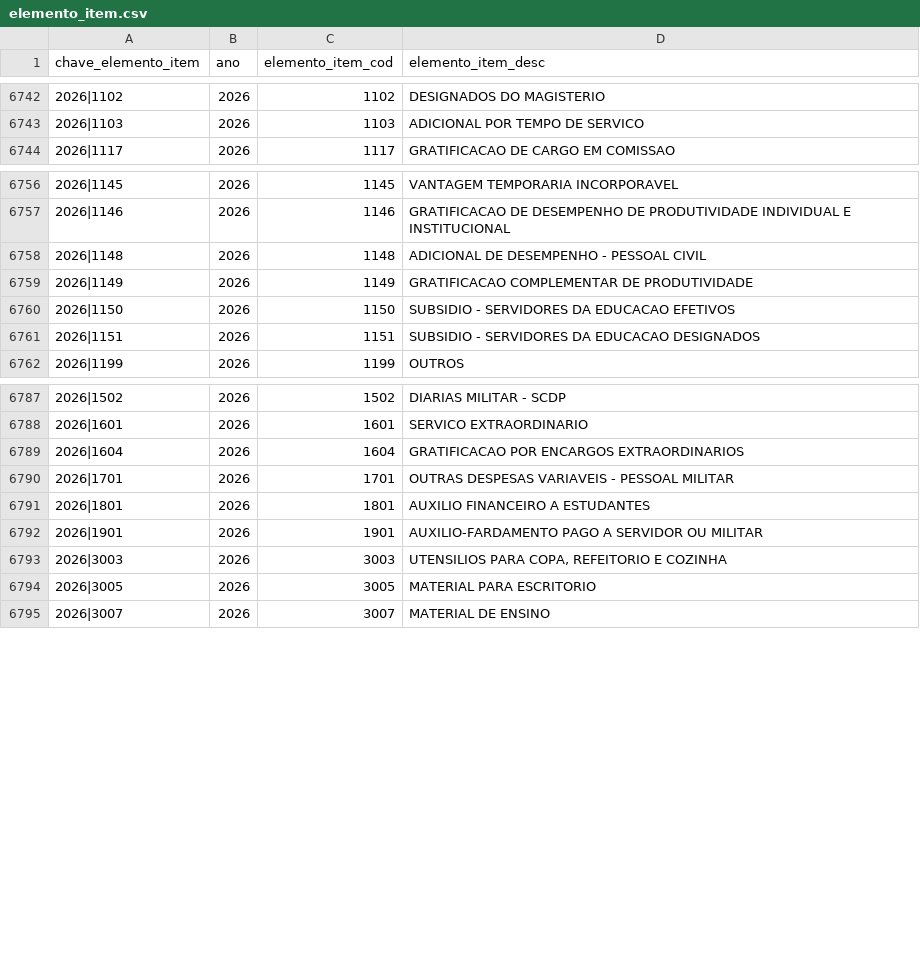
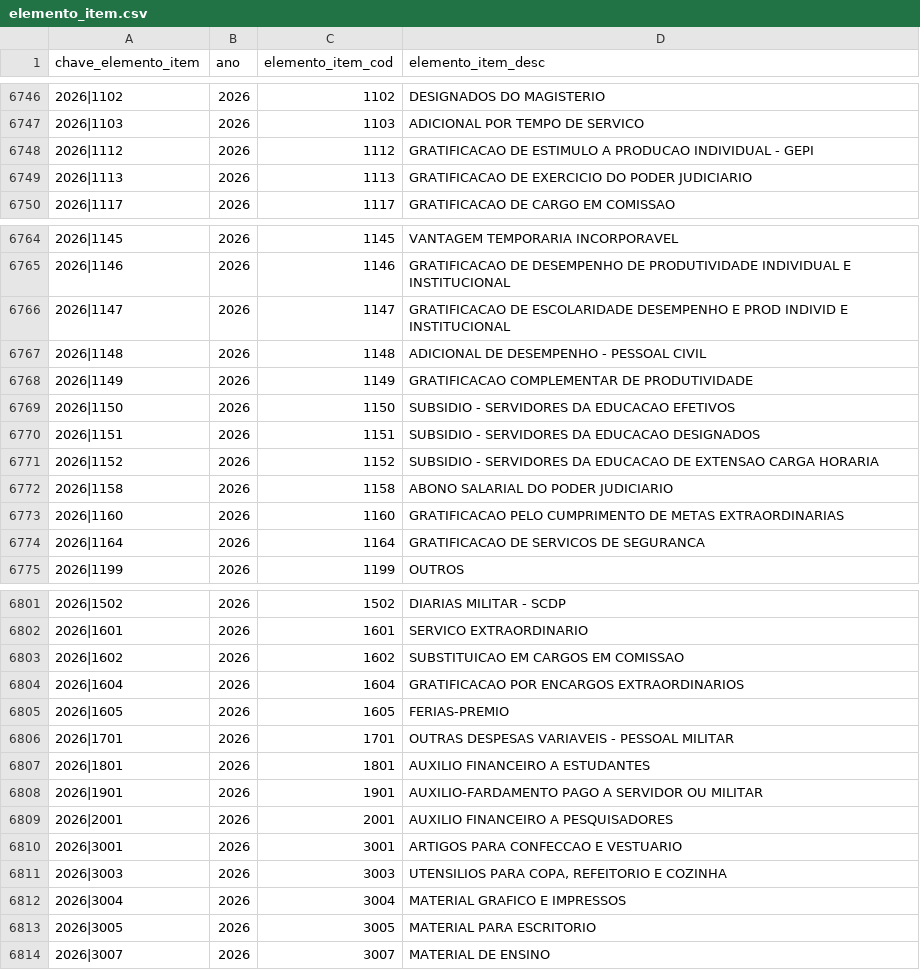
Before and after one commit to splor-mg/dados-aux-classificadores, a CSV file: data/elemento_item.csv, drawn as a sheet; only a part is shown, gaps mark what is left out; the diff covers the shown part only.

```diff
--- a/data/elemento_item.csv
+++ b/data/elemento_item.csv
@@ -6743,2 +6747,4 @@ chave_elemento_item,ano,elemento_item_cod,elemento_item_desc
 2026|1103,2026,1103,ADICIONAL POR TEMPO DE SERVICO
+2026|1112,2026,1112,GRATIFICACAO DE ESTIMULO A PRODUCAO INDIVIDUAL - GEPI
+2026|1113,2026,1113,GRATIFICACAO DE EXERCICIO DO PODER JUDICIARIO
 2026|1117,2026,1117,GRATIFICACAO DE CARGO EM COMISSAO
@@ -6757,2 +6765,3 @@ chave_elemento_item,ano,elemento_item_cod,elemento_item_desc
 2026|1146,2026,1146,GRATIFICACAO DE DESEMPENHO DE PRODUTIVIDADE INDIVIDUAL E INSTITUCIONAL
+2026|1147,2026,1147,GRATIFICACAO DE ESCOLARIDADE DESEMPENHO E PROD INDIVID E INSTITUCIONAL
 2026|1148,2026,1148,ADICIONAL DE DESEMPENHO - PESSOAL CIVIL
@@ -6761,2 +6770,6 @@ chave_elemento_item,ano,elemento_item_cod,elemento_item_desc
 2026|1151,2026,1151,SUBSIDIO - SERVIDORES DA EDUCACAO DESIGNADOS
+2026|1152,2026,1152,SUBSIDIO - SERVIDORES DA EDUCACAO DE EXTENSAO CARGA HORARIA
+2026|1158,2026,1158,ABONO SALARIAL DO PODER JUDICIARIO
+2026|1160,2026,1160,GRATIFICACAO PELO CUMPRIMENTO DE METAS EXTRAORDINARIAS
+2026|1164,2026,1164,GRATIFICACAO DE SERVICOS DE SEGURANCA
 2026|1199,2026,1199,OUTROS
@@ -6788,3 +6802,5 @@ chave_elemento_item,ano,elemento_item_cod,elemento_item_desc
 2026|1601,2026,1601,SERVICO EXTRAORDINARIO
+2026|1602,2026,1602,SUBSTITUICAO EM CARGOS EM COMISSAO
 2026|1604,2026,1604,GRATIFICACAO POR ENCARGOS EXTRAORDINARIOS
+2026|1605,2026,1605,FERIAS-PREMIO
 2026|1701,2026,1701,OUTRAS DESPESAS VARIAVEIS - PESSOAL MILITAR
@@ -6792,3 +6808,6 @@ chave_elemento_item,ano,elemento_item_cod,elemento_item_desc
 2026|1901,2026,1901,AUXILIO-FARDAMENTO PAGO A SERVIDOR OU MILITAR
+2026|2001,2026,2001,AUXILIO FINANCEIRO A PESQUISADORES
+2026|3001,2026,3001,ARTIGOS PARA CONFECCAO E VESTUARIO
 2026|3003,2026,3003,"UTENSILIOS PARA COPA, REFEITORIO E COZINHA"
+2026|3004,2026,3004,MATERIAL GRAFICO E IMPRESSOS
 2026|3005,2026,3005,MATERIAL PARA ESCRITORIO
```
Also changed, not shown: 22 added rows elsewhere in this file, data-raw/elemento_item_current.csv, 1 other file.
